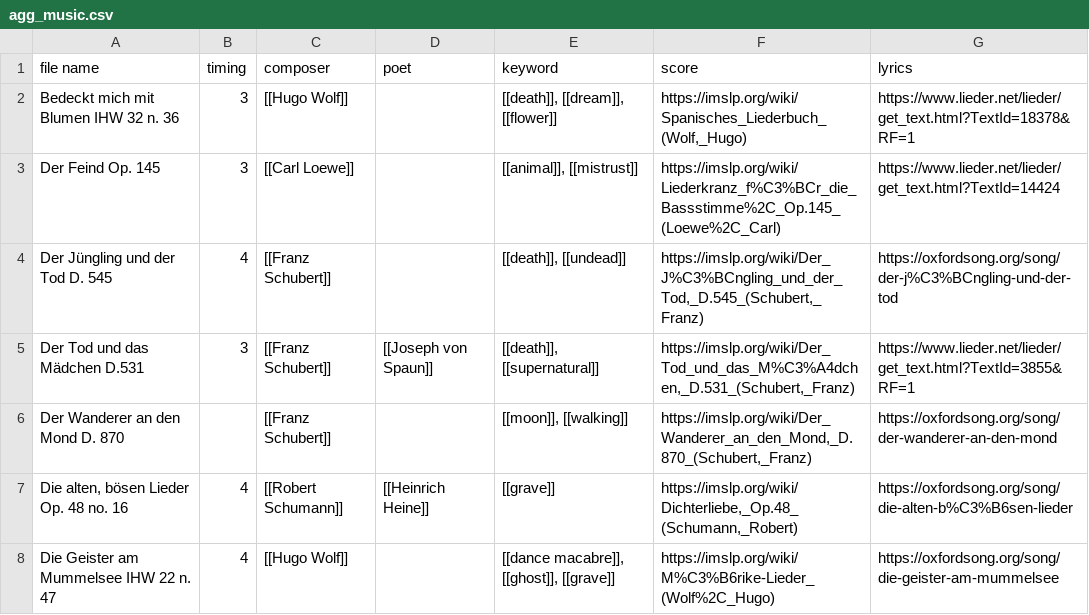
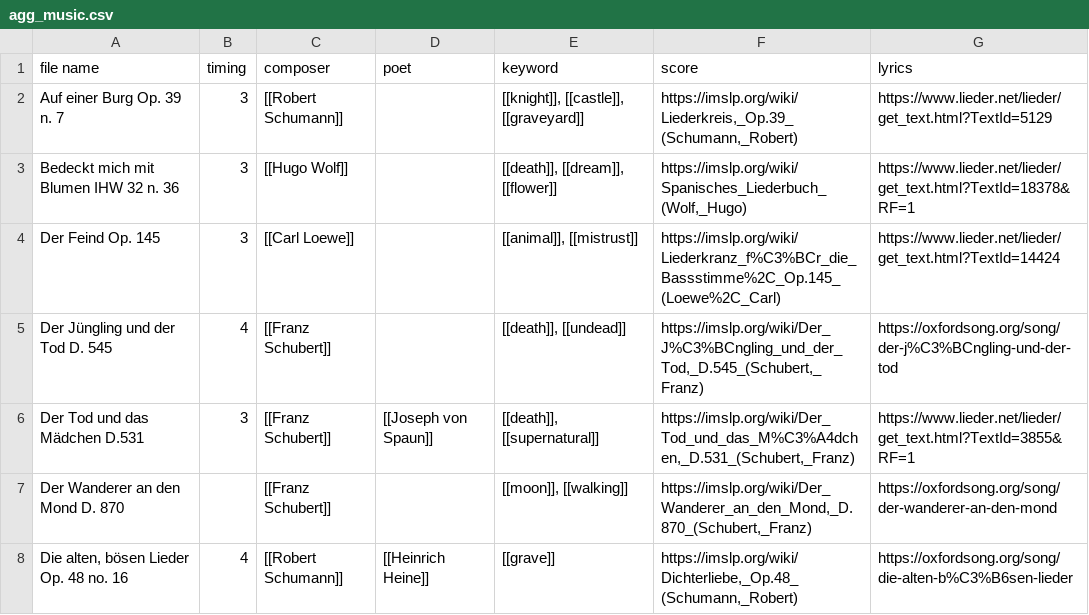
Before and after one commit to NicholasCorniaOrpheus/a_gothic_gamebook, a CSV file: data/agg_music.csv, drawn as a sheet; only a part is shown; the shorter side is filled out with more unchanged rows; the diff names each change by its address in the sheet, - before the commit and + after, or states it on an @@ line.

```diff
--- a/data/agg_music.csv
+++ b/data/agg_music.csv
+row 2: Auf einer Burg Op. 39 n. 7 | 3 | [[Robert Schumann]] |  | [[knight]], [[castle]], [[graveyard]] | https://imslp.org/wiki/Liederkreis,_Op.39_(Schumann,_Robert) | https://www.lieder.net/lieder/get_text.html?TextId=5129
```
Also changed, not shown: data/agg_scenes.csv, 6 other files.
